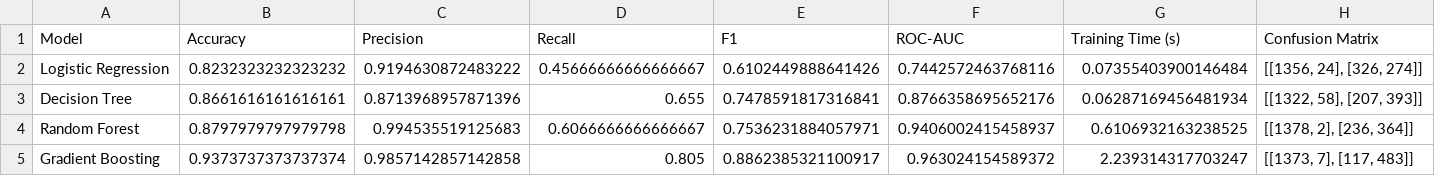
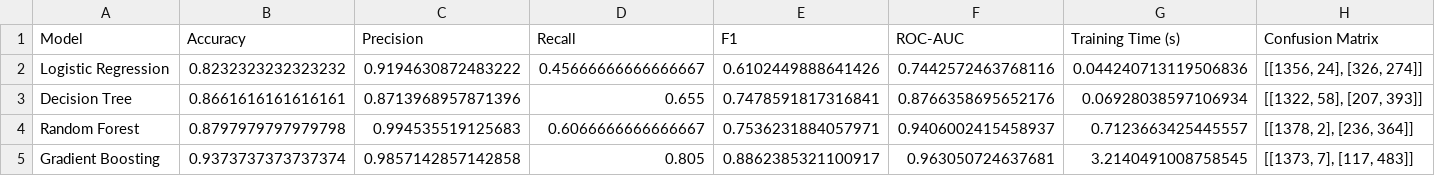
Before and after one commit to Thobilobah/FraudDetectionSystem-GTGuard-full, a CSV file: backend/reports/model_comparison.csv, drawn as a sheet.

```diff
--- a/backend/reports/model_comparison.csv
+++ b/backend/reports/model_comparison.csv
@@ -1,5 +1,5 @@
 Model,Accuracy,Precision,Recall,F1,ROC-AUC,Training Time (s),Confusion Matrix
-Logistic Regression,0.8232323232323232,0.9194630872483222,0.45666666666666667,0.6102449888641426,0.7442572463768116,0.07355403900146484,"[[1356, 24], [326, 274]]"
-Decision Tree,0.8661616161616161,0.8713968957871396,0.655,0.7478591817316841,0.8766358695652176,0.06287169456481934,"[[1322, 58], [207, 393]]"
-Random Forest,0.8797979797979798,0.994535519125683,0.6066666666666667,0.7536231884057971,0.9406002415458937,0.6106932163238525,"[[1378, 2], [236, 364]]"
-Gradient Boosting,0.9373737373737374,0.9857142857142858,0.805,0.8862385321100917,0.963024154589372,2.239314317703247,"[[1373, 7], [117, 483]]"
+Logistic Regression,0.8232323232323232,0.9194630872483222,0.45666666666666667,0.6102449888641426,0.7442572463768116,0.044240713119506836,"[[1356, 24], [326, 274]]"
+Decision Tree,0.8661616161616161,0.8713968957871396,0.655,0.7478591817316841,0.8766358695652176,0.06928038597106934,"[[1322, 58], [207, 393]]"
+Random Forest,0.8797979797979798,0.994535519125683,0.6066666666666667,0.7536231884057971,0.9406002415458937,0.7123663425445557,"[[1378, 2], [236, 364]]"
+Gradient Boosting,0.9373737373737374,0.9857142857142858,0.805,0.8862385321100917,0.963050724637681,3.2140491008758545,"[[1373, 7], [117, 483]]"
```
Also changed, not shown: backend/reports/feature_importance.csv, backend/reports/feature_importance_logistic_regression.csv, 29 other files.
